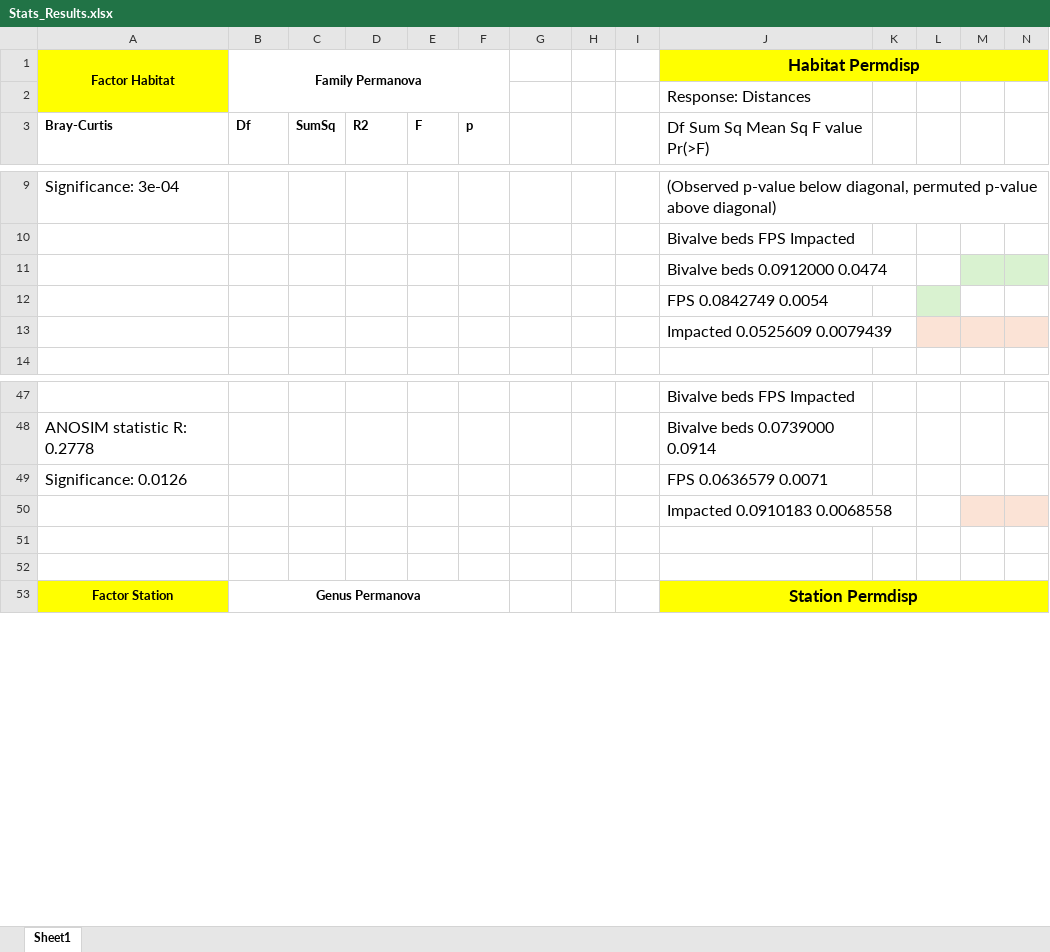
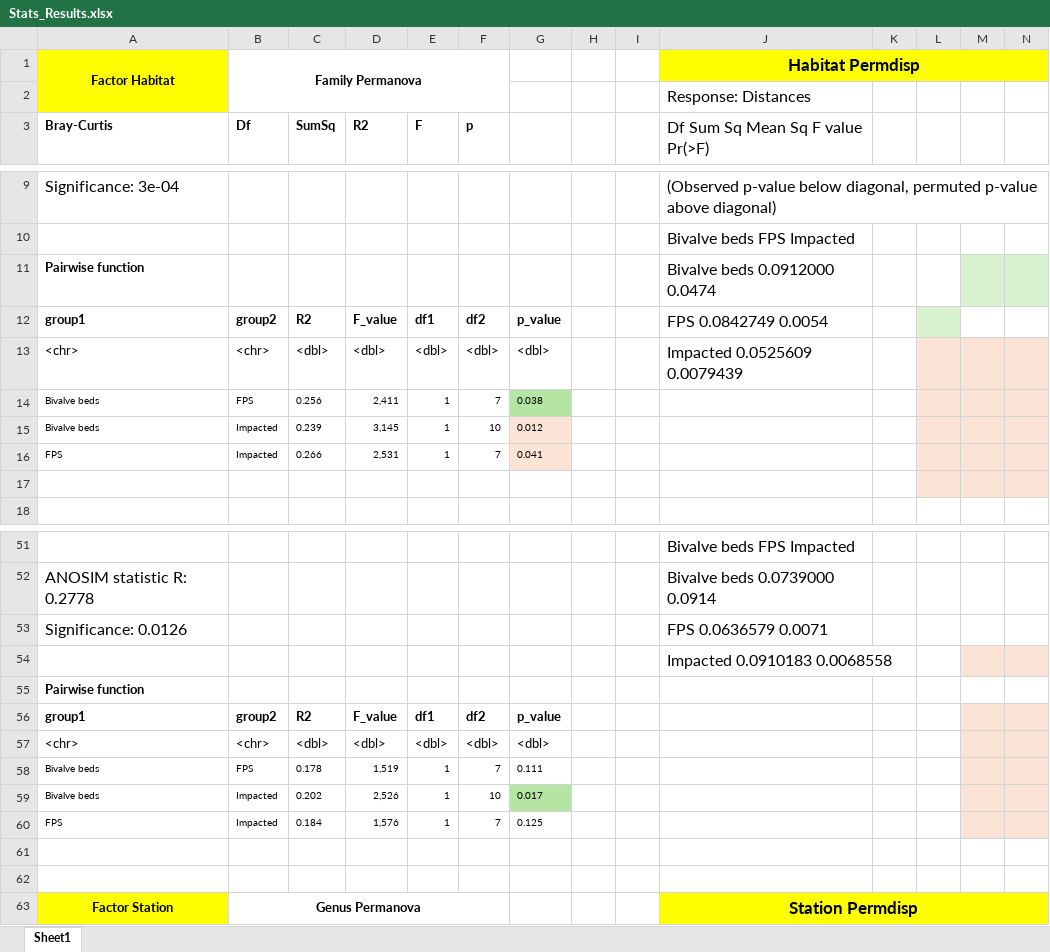
Before and after one commit to fpasotti/torrey, an Excel workbook: Stats_Results.xlsx, sheet Sheet1, drawn as a sheet; only a part is shown, gaps mark what is left out; values as stored, in another font and other column widths than the file's, no borders; removed rows and columns are numbered as before the commit, all else as after; rows hold the shown columns only; the diff names each change by its address in the sheet, - before the commit and + after, or states it on an @@ line.

```diff
--- a/Stats_Results.xlsx (sheet Sheet1)
+++ b/Stats_Results.xlsx (sheet Sheet1)
-A11 (Bray-Curtis): (empty)
+A11 (Bray-Curtis): Pairwise function
-row 12:  |  |  |  |  |  |  |  |  | FPS 0.0842749 0.0054
+row 12: group1 | group2 | R2 | F_value | df1 | df2 | p_value |  |  | FPS 0.0842749 0.0054
+row 13: <chr> | <chr> | <dbl> | <dbl> | <dbl> | <dbl> | <dbl> |  |  | Impacted 0.0525609 0.0079439
+row 14: Bivalve beds | FPS | 0.256 | 2,411 | 1 | 7 | 0.038
+row 15: Bivalve beds | Impacted | 0.239 | 3,145 | 1 | 10 | 0.012
+row 16: FPS | Impacted | 0.266 | 2,531 | 1 | 7 | 0.041
-J17 (Df Sum Sq Mean Sq F value Pr(>F)): Impacted 0.0525609 0.0079439
+J17 (Df Sum Sq Mean Sq F value Pr(>F)): (empty)
+row 55: Pairwise function
+row 56: group1 | group2 | R2 | F_value | df1 | df2 | p_value
+row 57: <chr> | <chr> | <dbl> | <dbl> | <dbl> | <dbl> | <dbl>
+row 58: Bivalve beds | FPS | 0.178 | 1,519 | 1 | 7 | 0.111
+row 59: Bivalve beds | Impacted | 0.202 | 2,526 | 1 | 10 | 0.017
+row 60: FPS | Impacted | 0.184 | 1,576 | 1 | 7 | 0.125
```
Also changed, not shown: 10 other files.
